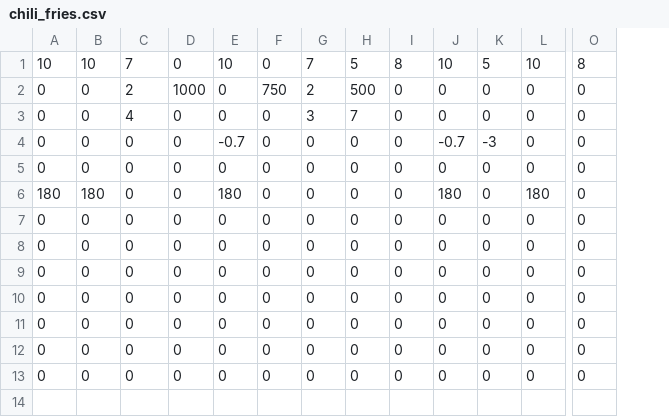
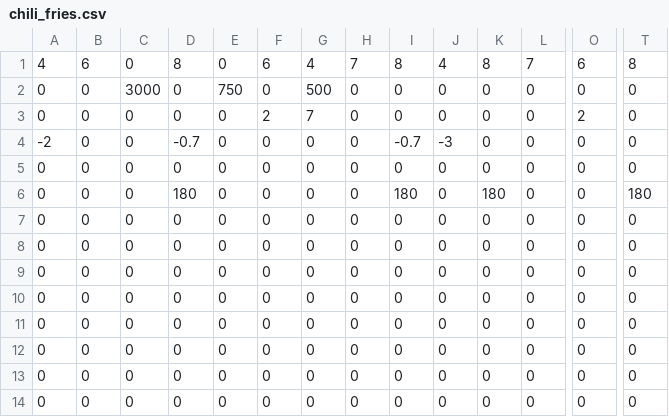
Before and after one commit to Team624/2016Robot-with-Catapult, a CSV file: Auton Scripts/Catapult Bot Scripts/Defenses/chili_fries.csv, drawn as a sheet; only a part is shown, gaps mark what is left out; removed rows and columns are numbered as before the commit, all else as after; rows hold the shown columns only; the diff covers the shown part only; the diff names each change by its address in the sheet, - before the commit and + after, or states it on an @@ line.

```diff
--- a/Auton Scripts/Catapult Bot Scripts/Defenses/chili_fries.csv
+++ b/Auton Scripts/Catapult Bot Scripts/Defenses/chili_fries.csv
+column T, rows 2-3: 0 | 0; rows 5-13: 0 | 180 | 0 | 0 | 0 | 0 | 0 | 0 | 0
-row 1: 10 | 10 | 7 | 0 | 10 | 0 | 7 | 5 | 8 | 10 | 5 | 10 | 8
+row 1: 4 | 6 | 0 | 8 | 0 | 6 | 4 | 7 | 8 | 4 | 8 | 7 | 6 | 8
-C2: 2
+C2: 3000
-D2: 1000
+D2: 0
-E2: 0
+E2: 750
-F2: 750
+F2: 0
-G2: 2
+G2: 500
-H2: 500
+H2: 0
-C3: 4
+C3: 0
-F3: 0
+F3: 2
-G3: 3
+G3: 7
-H3: 7
+H3: 0
-O3: 0
+O3: 2
-row 4: 0 | 0 | 0 | 0 | -0.7 | 0 | 0 | 0 | 0 | -0.7 | -3 | 0 | 0
+row 4: -2 | 0 | 0 | -0.7 | 0 | 0 | 0 | 0 | -0.7 | -3 | 0 | 0 | 0 | 0
-A6: 180
+A6: 0
-B6: 180
+B6: 0
-D6: 0
+D6: 180
-E6: 180
+E6: 0
-I6: 0
+I6: 180
-J6: 180
+J6: 0
-K6: 0
+K6: 180
-L6: 180
+L6: 0
+row 14: 0 | 0 | 0 | 0 | 0 | 0 | 0 | 0 | 0 | 0 | 0 | 0 | 0 | 0
```
Also changed, not shown: 3 edited cells elsewhere in this file, Auton Scripts/Catapult Bot Scripts/1ball_lowbar.csv, 19 other files.
